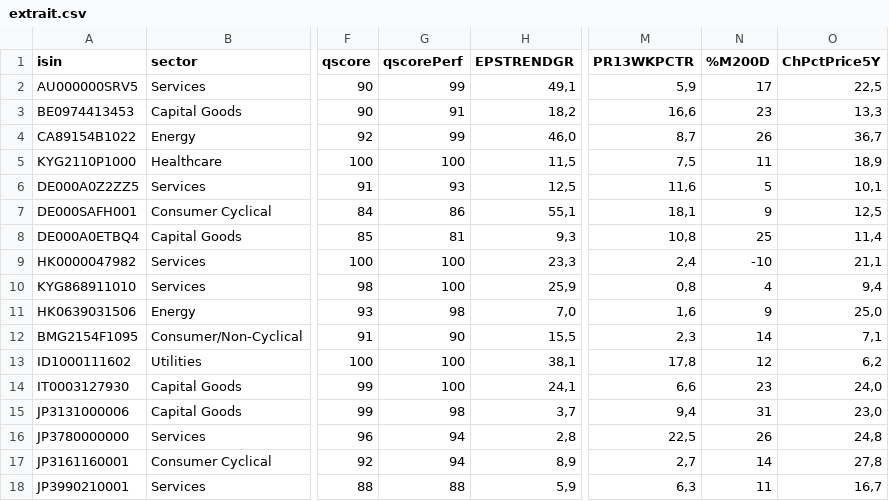
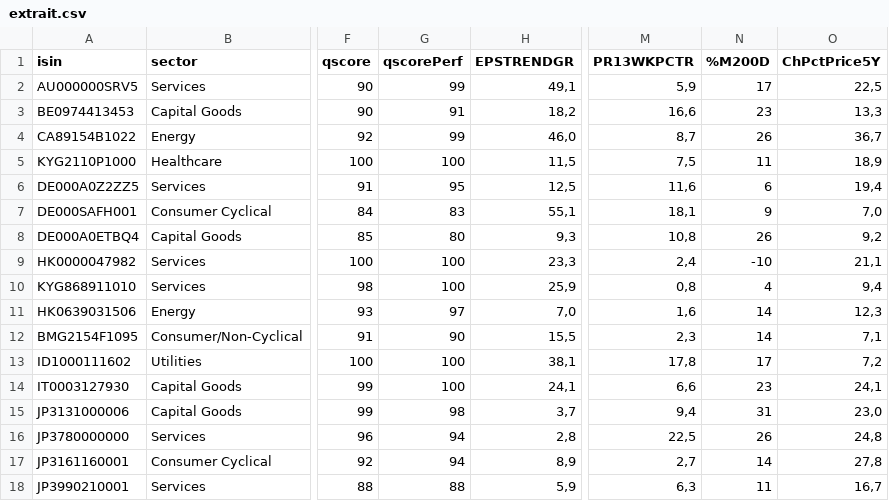
Before and after one commit to facoptere/screener, a CSV file: extrait.csv, drawn as a sheet; only a part is shown, gaps mark what is left out; the diff covers the shown part only; the diff names each change by its address in the sheet, - before the commit and + after, or states it on an @@ line.

Commit message:
Commit from bot -- 2026.Jan31 21:48

```diff
--- a/extrait.csv
+++ b/extrait.csv
-G6 (qscorePerf): 93
+G6 (qscorePerf): 95
-N6 (%M200D): 5
+N6 (%M200D): 6
-O6 (ChPctPrice5Y): 10,1
+O6 (ChPctPrice5Y): 19,4
-G7 (qscorePerf): 86
+G7 (qscorePerf): 83
-O7 (ChPctPrice5Y): 12,5
+O7 (ChPctPrice5Y): 7,0
-G8 (qscorePerf): 81
+G8 (qscorePerf): 80
-N8 (%M200D): 25
+N8 (%M200D): 26
-O8 (ChPctPrice5Y): 11,4
+O8 (ChPctPrice5Y): 9,2
-G11 (qscorePerf): 98
+G11 (qscorePerf): 97
-N11 (%M200D): 9
+N11 (%M200D): 14
-O11 (ChPctPrice5Y): 25,0
+O11 (ChPctPrice5Y): 12,3
-N13 (%M200D): 12
+N13 (%M200D): 17
-O13 (ChPctPrice5Y): 6,2
+O13 (ChPctPrice5Y): 7,2
-O14 (ChPctPrice5Y): 24,0
+O14 (ChPctPrice5Y): 24,1
```
Also changed, not shown: 1 added row, 1 removed row and 14 edited cells elsewhere in this file.
